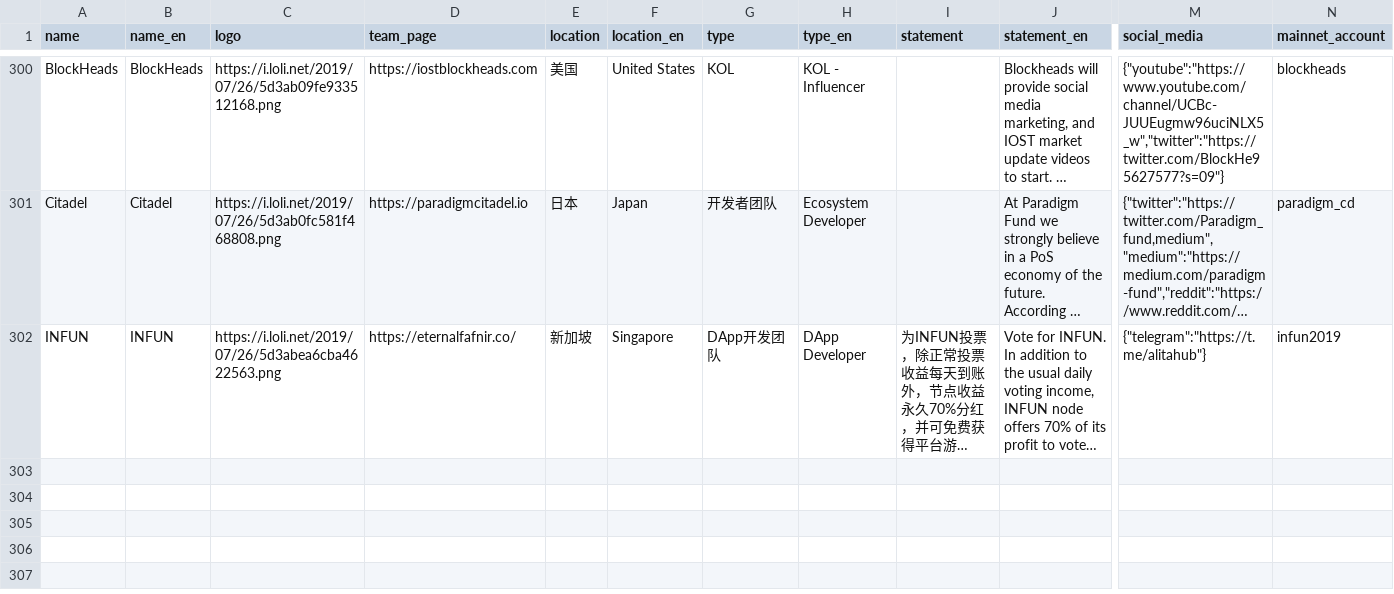
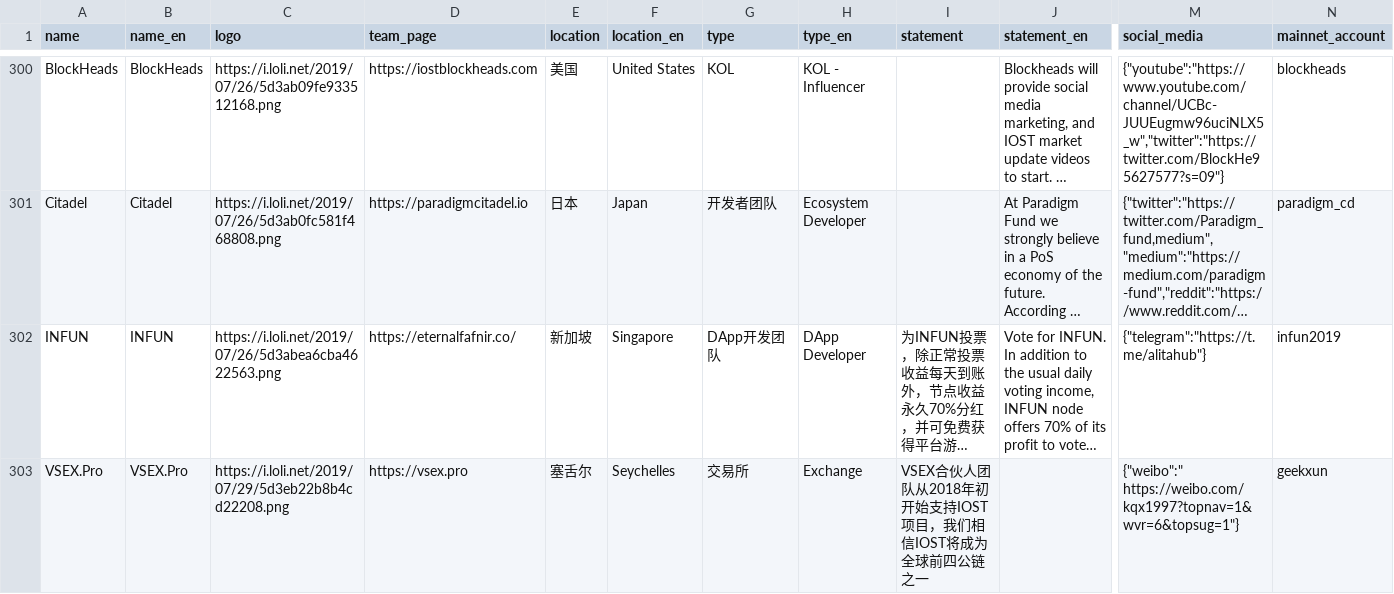
Before and after one commit to iost-official/iost-api, a CSV file: config/candidate.csv, drawn as a sheet; only a part is shown, gaps mark what is left out; long unchanged cells end in …; rows hold the shown columns only; the diff covers the shown part only; the diff names each change by its address in the sheet, - before the commit and + after, or states it on an @@ line.

Commit message:
Update candidate

```diff
--- a/config/candidate.csv
+++ b/config/candidate.csv
+row 303: VSEX.Pro | VSEX.Pro | https://i.loli.net/2019/07/29/5d3eb22b8b4cd22208.png | https://vsex.pro | 塞舌尔 | Seychelles | 交易所 | Exchange | VSEX合伙人团队从2018年初开始支持IOST项目，我们相信IOST将成为全球前四公链之一 |  | {"weibo":" https://weibo.com/kqx1997?topnav=1&wvr=6&topsug=1"} | geekxun
```
Also changed, not shown: 1 added row elsewhere in this file.
